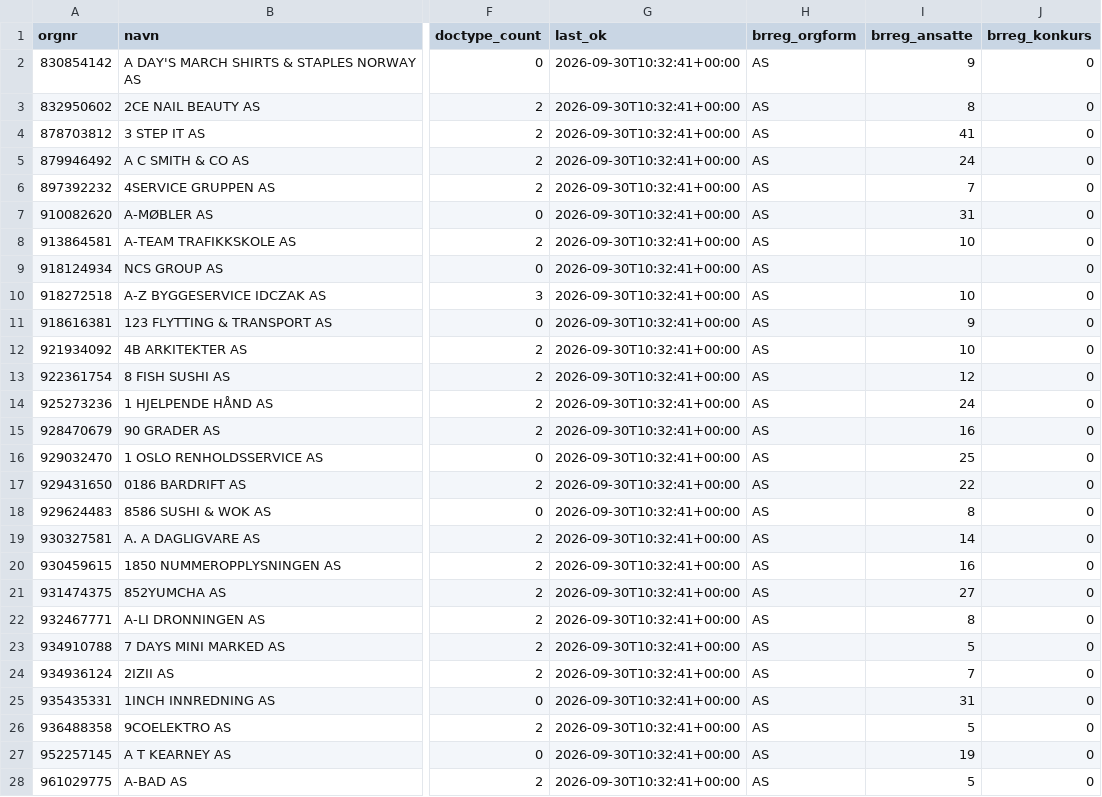
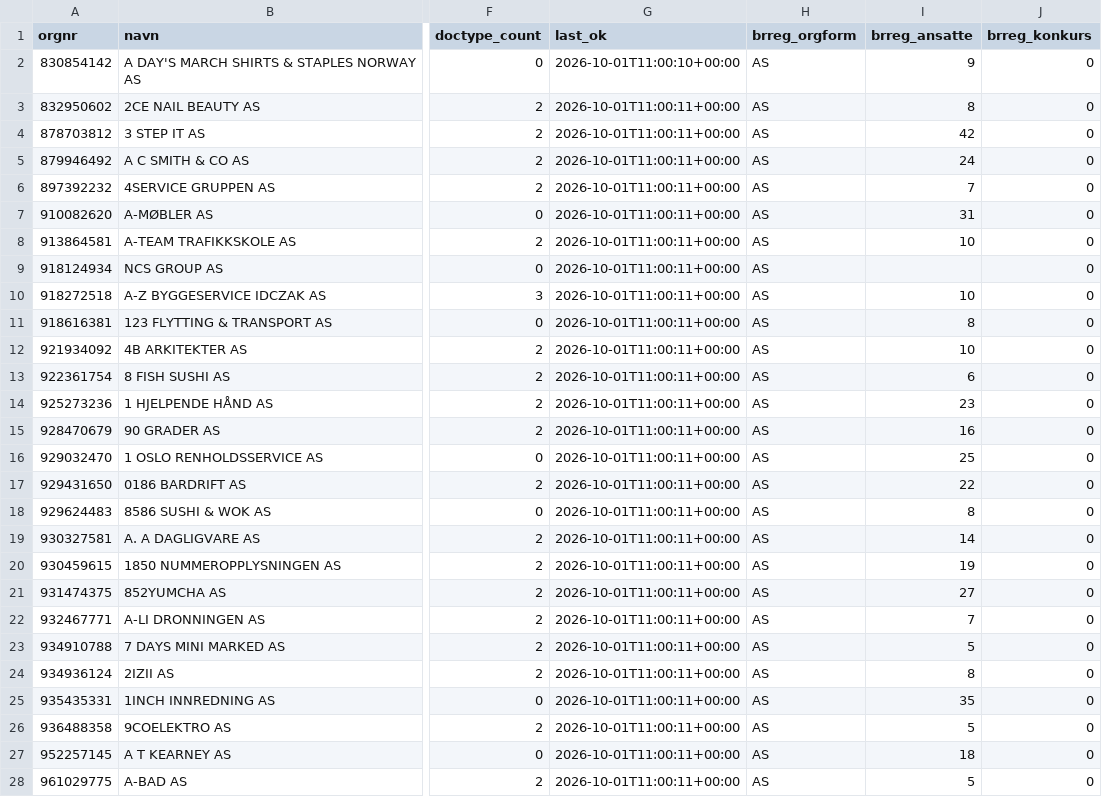
Before and after one commit to ValiantEvers/efaktura-radar, a CSV file: data/status.csv, drawn as a sheet; only a part is shown, gaps mark what is left out; the diff covers the shown part only; the diff names each change by its address in the sheet, - before the commit and + after, or states it on an @@ line.

```diff
--- a/data/status.csv
+++ b/data/status.csv
-G2 (last_ok): 2026-09-30T10:32:41+00:00
+G2 (last_ok): 2026-10-01T11:00:10+00:00
-G3:G28 (last_ok): 2026-09-30T10:32:41+00:00
+G3:G28 (last_ok): 2026-10-01T11:00:11+00:00
-I4 (brreg_ansatte): 41
+I4 (brreg_ansatte): 42
-I11 (brreg_ansatte): 9
+I11 (brreg_ansatte): 8
-I13 (brreg_ansatte): 12
+I13 (brreg_ansatte): 6
-I14 (brreg_ansatte): 24
+I14 (brreg_ansatte): 23
-I20 (brreg_ansatte): 16
+I20 (brreg_ansatte): 19
-I22 (brreg_ansatte): 8
+I22 (brreg_ansatte): 7
-I24 (brreg_ansatte): 7
+I24 (brreg_ansatte): 8
-I25 (brreg_ansatte): 31
+I25 (brreg_ansatte): 35
-I27 (brreg_ansatte): 19
+I27 (brreg_ansatte): 18
```
Also changed, not shown: 17 edited cells elsewhere in this file, 1 other file.
